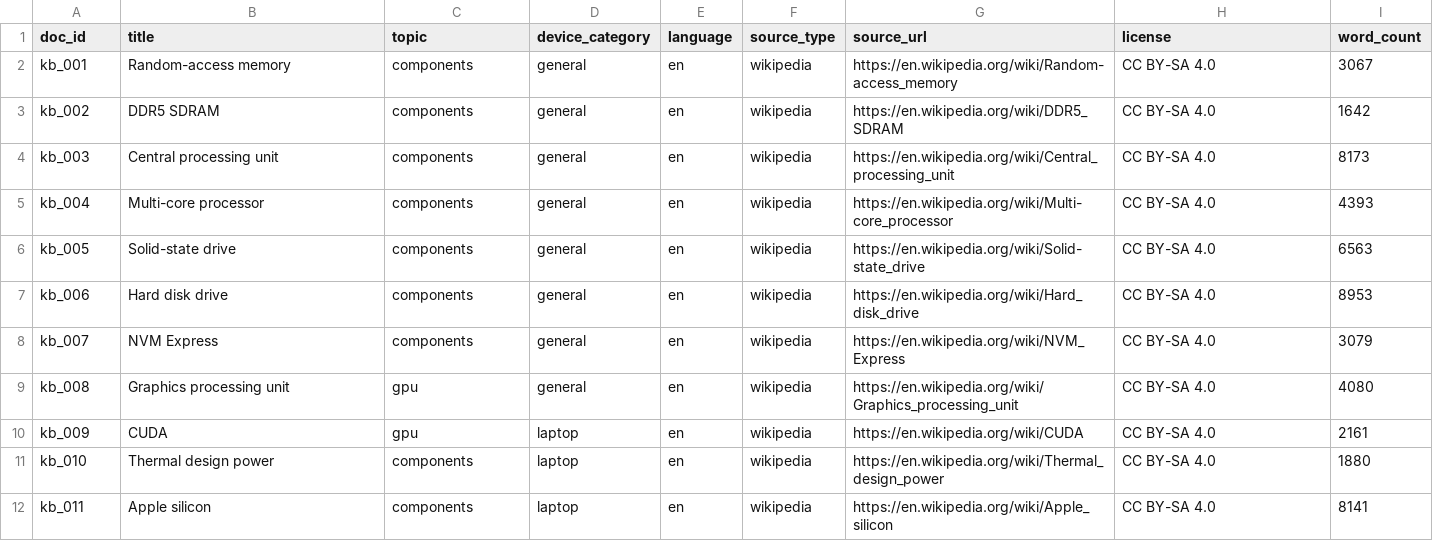
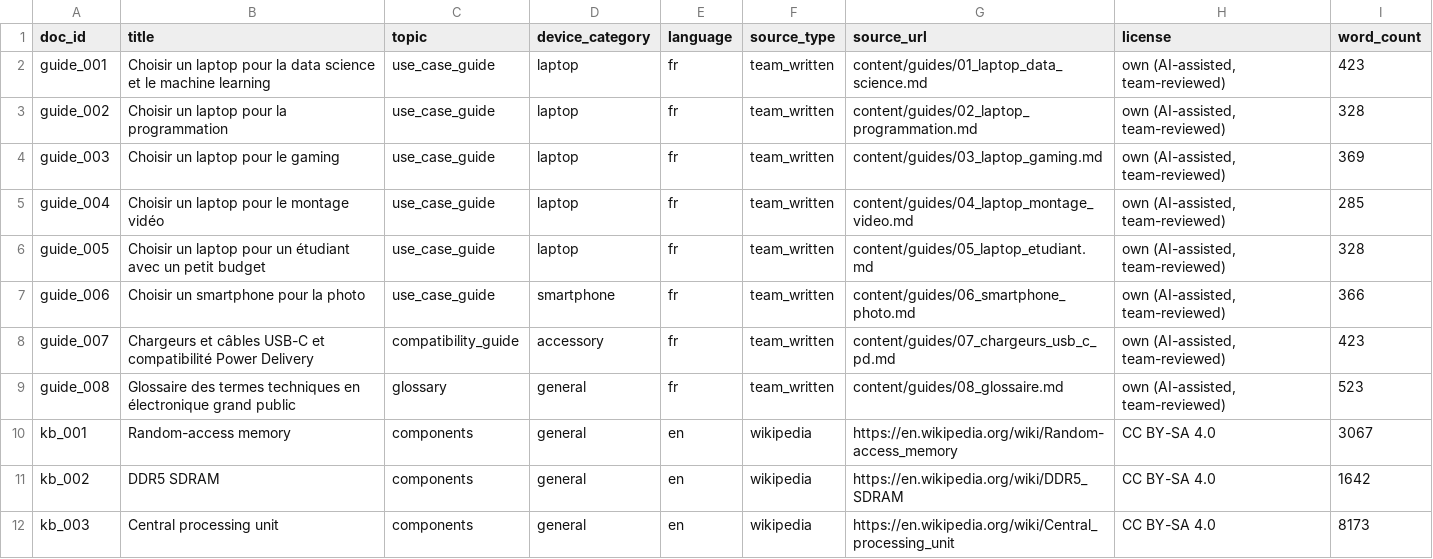
Before and after one commit to MelekJemiii/Deeplearning-ShopMind, a CSV file: data/kb_metadata.csv, drawn as a sheet; only a part is shown; the shorter side is filled out with more unchanged rows; the diff names each change by its address in the sheet, - before the commit and + after, or states it on an @@ line.

Commit message:
Add 8 French buying guides + shared metadata handling

```diff
--- a/data/kb_metadata.csv
+++ b/data/kb_metadata.csv
+row 2: guide_001 | Choisir un laptop pour la data science et le machine learning | use_case_guide | laptop | fr | team_written | content/guides/01_laptop_data_science.md | own (AI-assisted, team-reviewed) | 423
+row 3: guide_002 | Choisir un laptop pour la programmation | use_case_guide | laptop | fr | team_written | content/guides/02_laptop_programmation.md | own (AI-assisted, team-reviewed) | 328
+row 4: guide_003 | Choisir un laptop pour le gaming | use_case_guide | laptop | fr | team_written | content/guides/03_laptop_gaming.md | own (AI-assisted, team-reviewed) | 369
+row 5: guide_004 | Choisir un laptop pour le montage vidéo | use_case_guide | laptop | fr | team_written | content/guides/04_laptop_montage_video.md | own (AI-assisted, team-reviewed) | 285
+row 6: guide_005 | Choisir un laptop pour un étudiant avec un petit budget | use_case_guide | laptop | fr | team_written | content/guides/05_laptop_etudiant.md | own (AI-assisted, team-reviewed) | 328
+row 7: guide_006 | Choisir un smartphone pour la photo | use_case_guide | smartphone | fr | team_written | content/guides/06_smartphone_photo.md | own (AI-assisted, team-reviewed) | 366
+row 8: guide_007 | Chargeurs et câbles USB-C et compatibilité Power Delivery | compatibility_guide | accessory | fr | team_written | content/guides/07_chargeurs_usb_c_pd.md | own (AI-assisted, team-reviewed) | 423
+row 9: guide_008 | Glossaire des termes techniques en électronique grand public | glossary | general | fr | team_written | content/guides/08_glossaire.md | own (AI-assisted, team-reviewed) | 523
```
Also changed, not shown: 13 other files.
